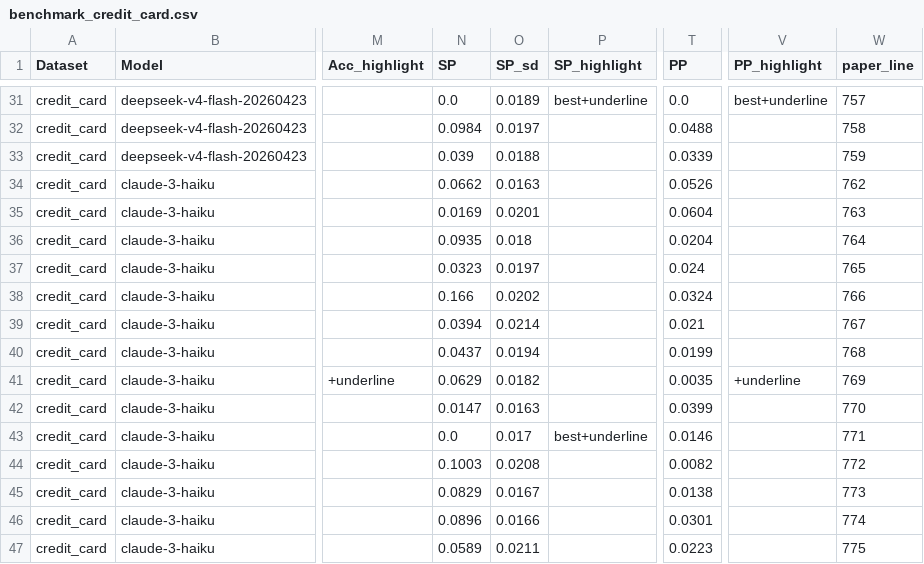
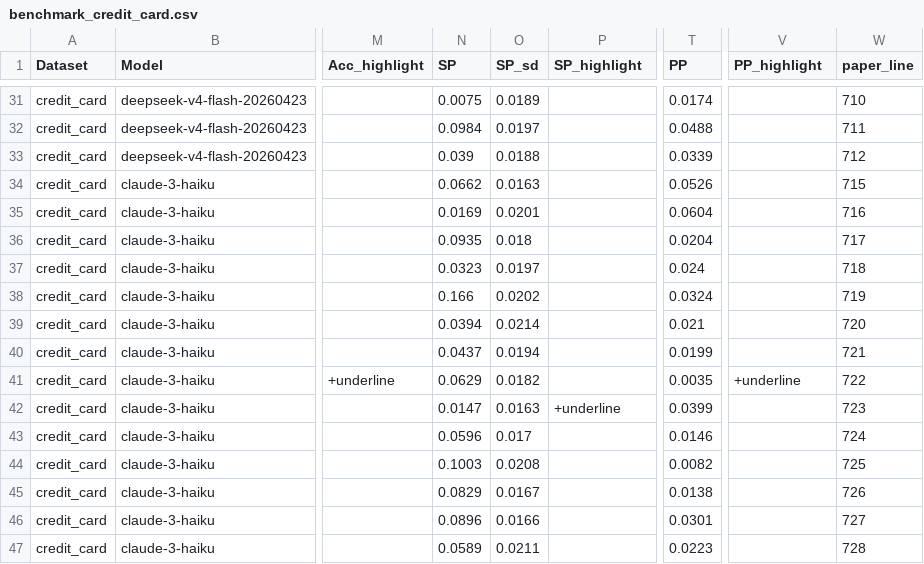
Before and after one commit to chucunhong/vayne, a CSV file: results/paper/benchmark_credit_card.csv, drawn as a sheet; only a part is shown, gaps mark what is left out; the diff covers the shown part only; the diff names each change by its address in the sheet, - before the commit and + after, or states it on an @@ line.

```diff
--- a/results/paper/benchmark_credit_card.csv
+++ b/results/paper/benchmark_credit_card.csv
-N31 (SP): 0.0
+N31 (SP): 0.0075
-P31 (SP_highlight): best+underline
+P31 (SP_highlight): (empty)
-T31 (PP): 0.0
+T31 (PP): 0.0174
-V31 (PP_highlight): best+underline
+V31 (PP_highlight): (empty)
-W31 (paper_line): 757
+W31 (paper_line): 710
-W32 (paper_line): 758
+W32 (paper_line): 711
-W33 (paper_line): 759
+W33 (paper_line): 712
-W34 (paper_line): 762
+W34 (paper_line): 715
-W35 (paper_line): 763
+W35 (paper_line): 716
-W36 (paper_line): 764
+W36 (paper_line): 717
-W37 (paper_line): 765
+W37 (paper_line): 718
-W38 (paper_line): 766
+W38 (paper_line): 719
-W39 (paper_line): 767
+W39 (paper_line): 720
-W40 (paper_line): 768
+W40 (paper_line): 721
-W41 (paper_line): 769
+W41 (paper_line): 722
-P42 (SP_highlight): (empty)
+P42 (SP_highlight): +underline
-W42 (paper_line): 770
+W42 (paper_line): 723
-N43 (SP): 0.0
+N43 (SP): 0.0596
-P43 (SP_highlight): best+underline
+P43 (SP_highlight): (empty)
-W43 (paper_line): 771
+W43 (paper_line): 724
-W44 (paper_line): 772
+W44 (paper_line): 725
-W45 (paper_line): 773
+W45 (paper_line): 726
-W46 (paper_line): 774
+W46 (paper_line): 727
-W47 (paper_line): 775
+W47 (paper_line): 728
```
Also changed, not shown: 62 edited cells elsewhere in this file, results/paper/benchmark_credit_approval.csv, results/paper/benchmark_german_credit.csv, 45 other files.
